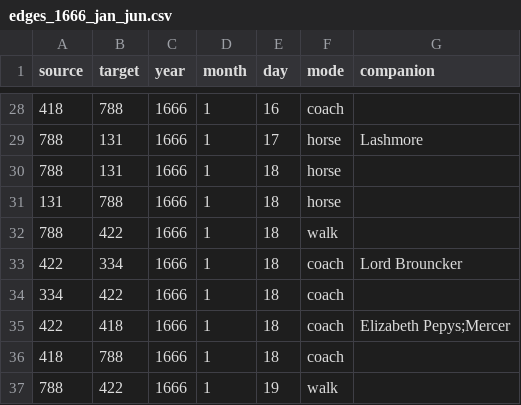
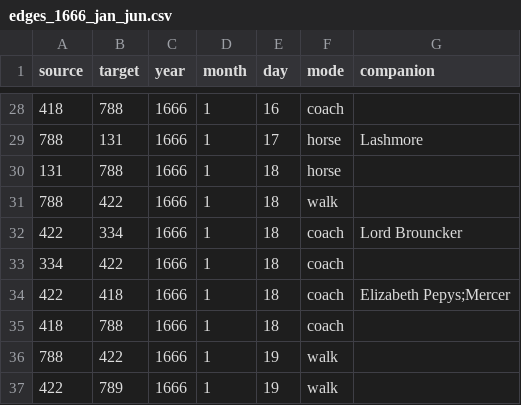
Before and after one commit to jmotis/networking-pepys, a CSV file: edges_1666_jan_jun.csv, drawn as a sheet; only a part is shown, gaps mark what is left out; the shorter side is filled out with more unchanged rows; the diff names each change by its address in the sheet, - before the commit and + after, or states it on an @@ line.

```diff
--- a/edges_1666_jan_jun.csv
+++ b/edges_1666_jan_jun.csv
-row 30: 788 | 131 | 1666 | 1 | 18 | horse
```
